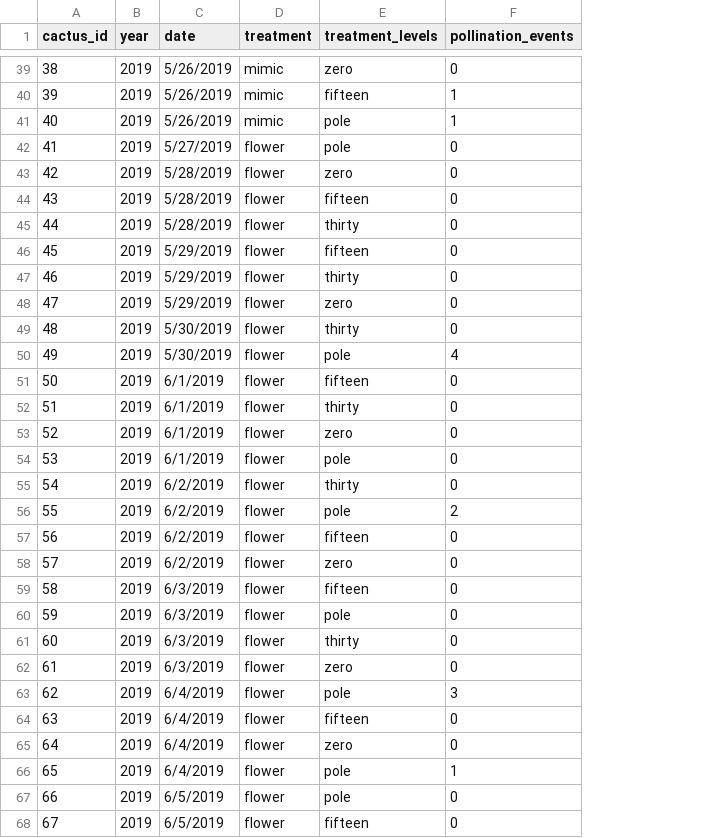
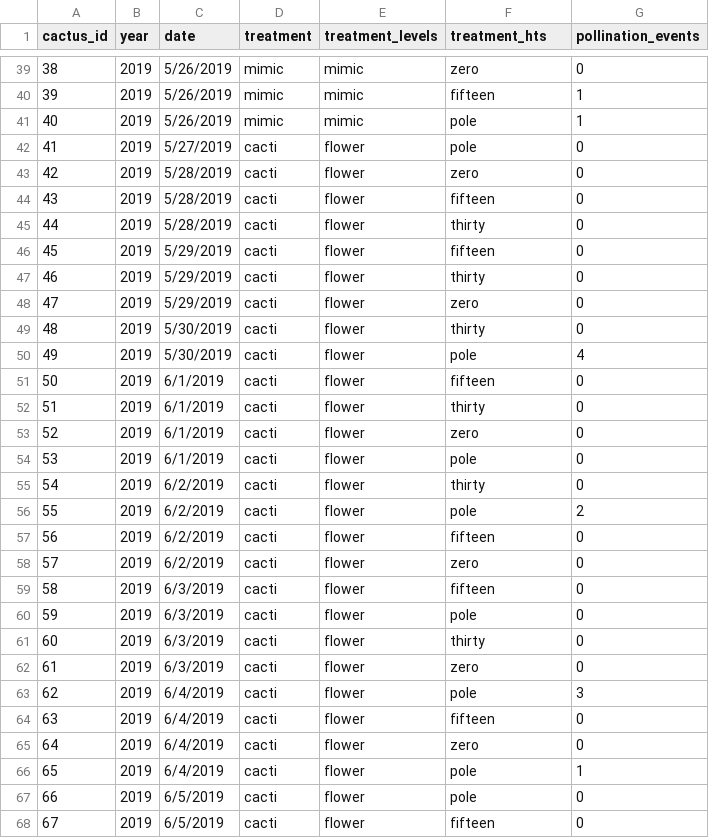
Before and after one commit to zenrabbit/Mojave_bird_datasets, a CSV file: data/tidy/mimic/focal_bird_pollination.csv, drawn as a sheet; only a part is shown, gaps mark what is left out; addresses are those after the commit; the diff covers the shown part only; the diff names each change by its address in the sheet, - before the commit and + after, or states it on an @@ line.

```diff
--- a/data/tidy/mimic/focal_bird_pollination.csv
+++ b/data/tidy/mimic/focal_bird_pollination.csv
+column E (treatment_levels), rows 39-68: mimic | mimic | mimic | flower | flower | flower | flower | flower | flower | flower | flower | flower | flower | flower | flower | flower | flower | flower | flower | flower | flower | flower | flower | flower | flower | flower | flower | flower | flower | flower
-F1: treatment_levels
+F1: treatment_hts
-D42:D68 (treatment): flower
+D42:D68 (treatment): cacti
```
Also changed, not shown: 14 edited cells elsewhere in this file, data/tidy/mimic/focal_bird_visitation.csv, 9 other files.
